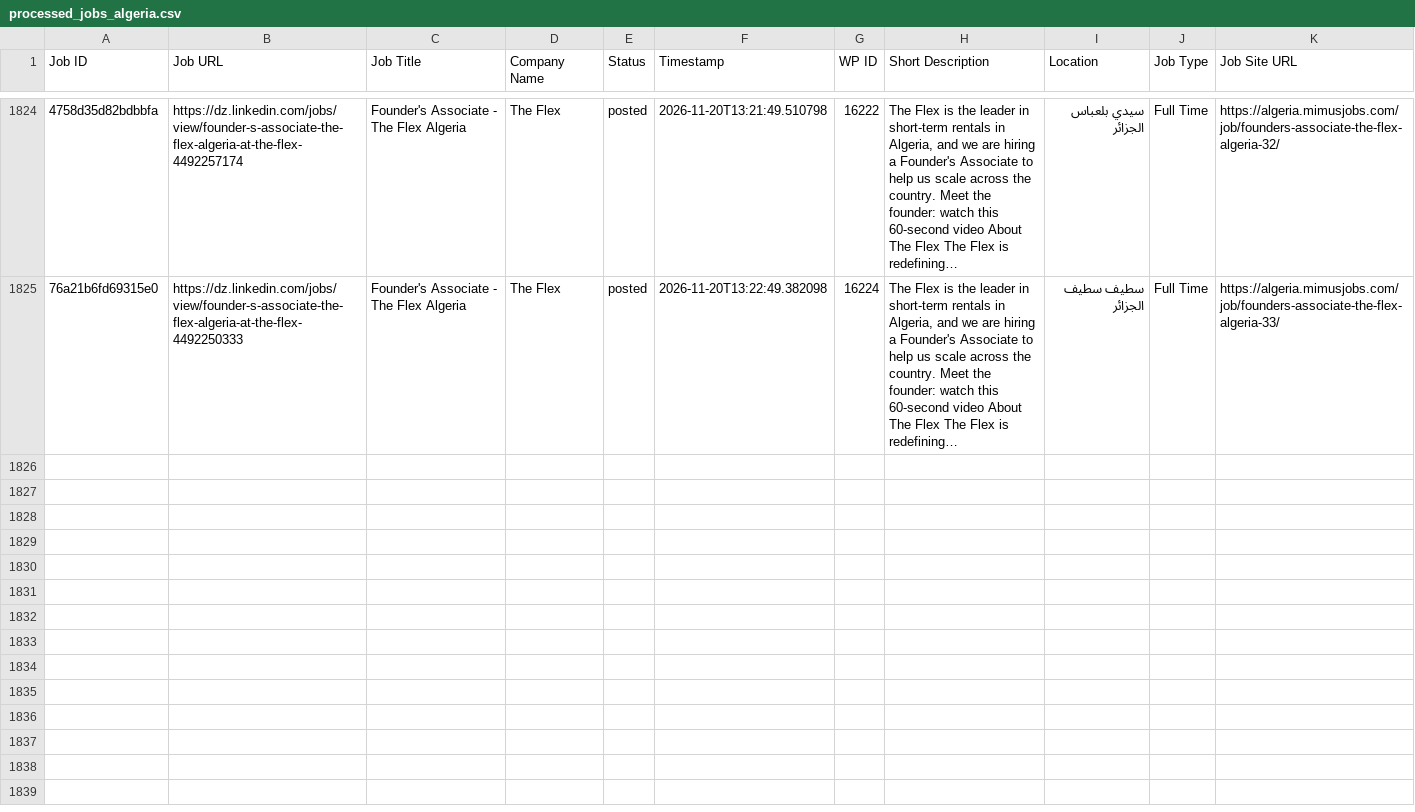
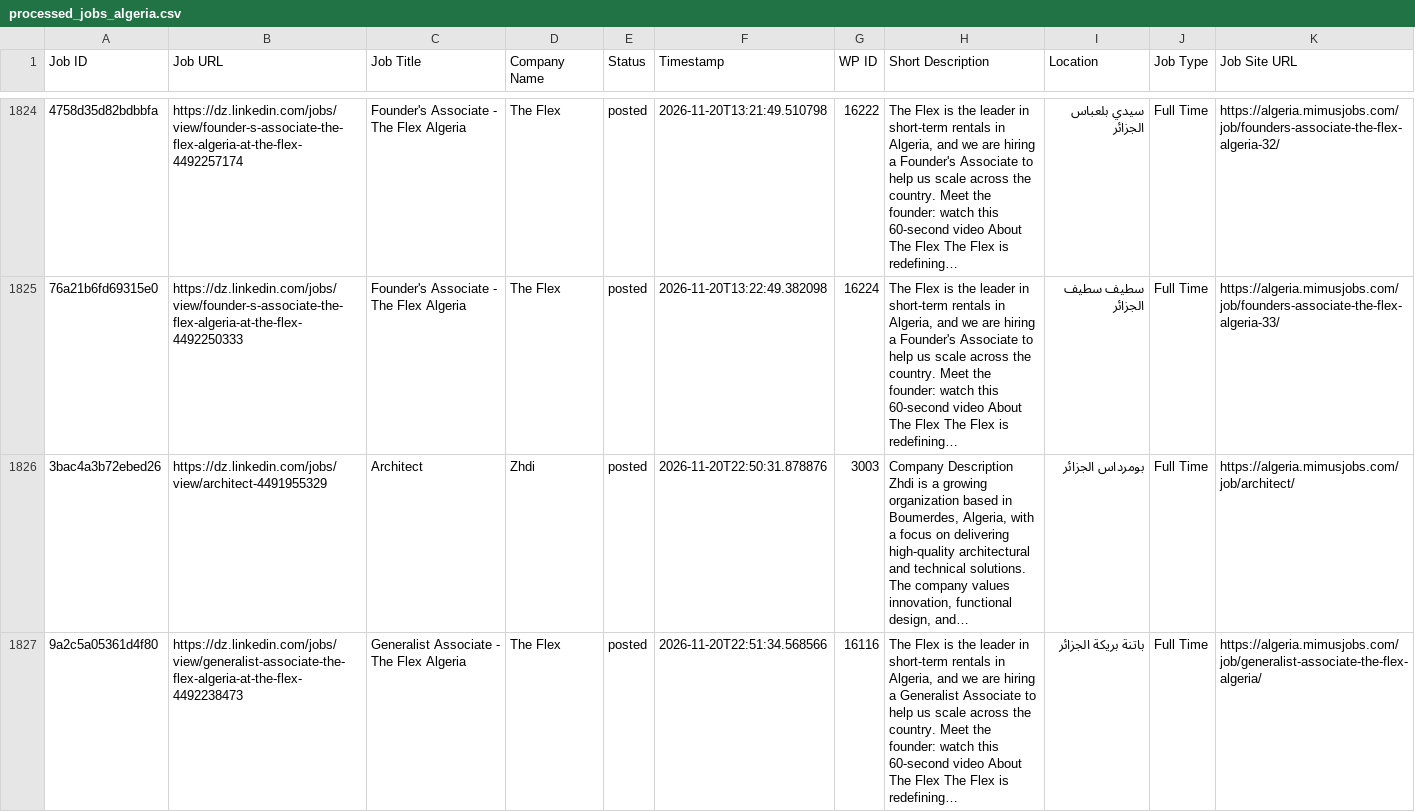
Before and after one commit to projectfetcher/dz, a CSV file: processed_jobs_algeria.csv, drawn as a sheet; only a part is shown, gaps mark what is left out; the diff covers the shown part only; the diff names each change by its address in the sheet, - before the commit and + after, or states it on an @@ line.

```diff
--- a/processed_jobs_algeria.csv
+++ b/processed_jobs_algeria.csv
+row 1826: 3bac4a3b72ebed26 | https://dz.linkedin.com/jobs/view/architect-4491955329 | Architect | Zhdi | posted | 2026-11-20T22:50:31.878876 | 3003 | Company Description Zhdi is a growing organization based in Boumerdes, Algeria, with a focus on delivering high-quality architectural and technical solutions. The company values innovation, functional design, and… | بومرداس الجزائر | Full Time | https://algeria.mimusjobs.com/job/architect/
+row 1827: 9a2c5a05361d4f80 | https://dz.linkedin.com/jobs/view/generalist-associate-the-flex-algeria-at-the-flex-4492238473 | Generalist Associate - The Flex Algeria | The Flex | posted | 2026-11-20T22:51:34.568566 | 16116 | The Flex is the leader in short-term rentals in Algeria, and we are hiring a Generalist Associate to help us scale across the country. Meet the founder: watch this 60-second video About The Flex The Flex is redefining… | باتنة بريكة الجزائر | Full Time | https://algeria.mimusjobs.com/job/generalist-associate-the-flex-algeria/
```
Also changed, not shown: 2 added rows elsewhere in this file.
